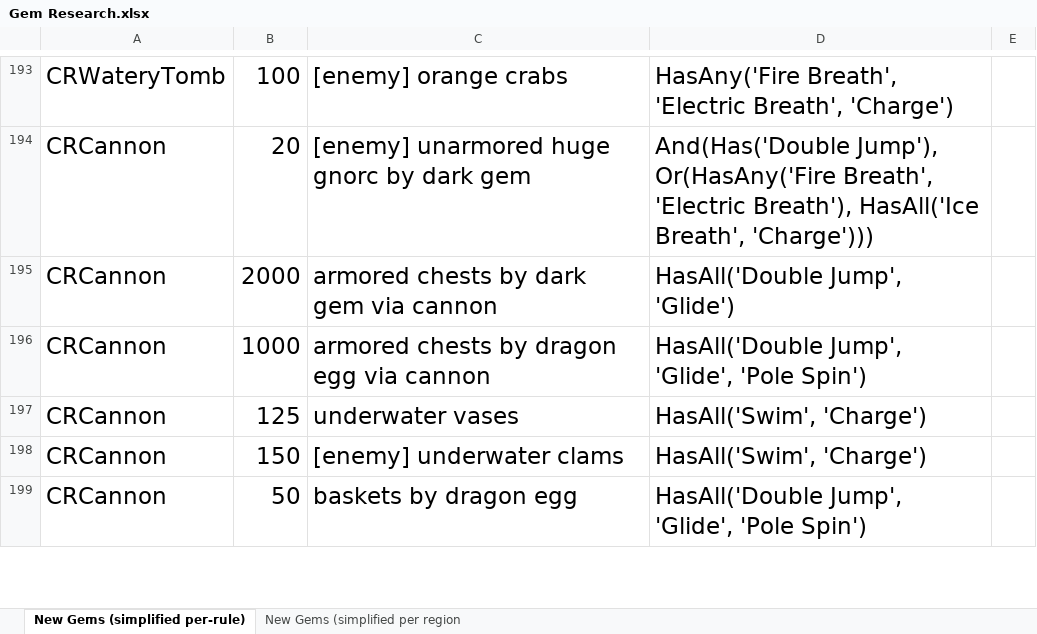
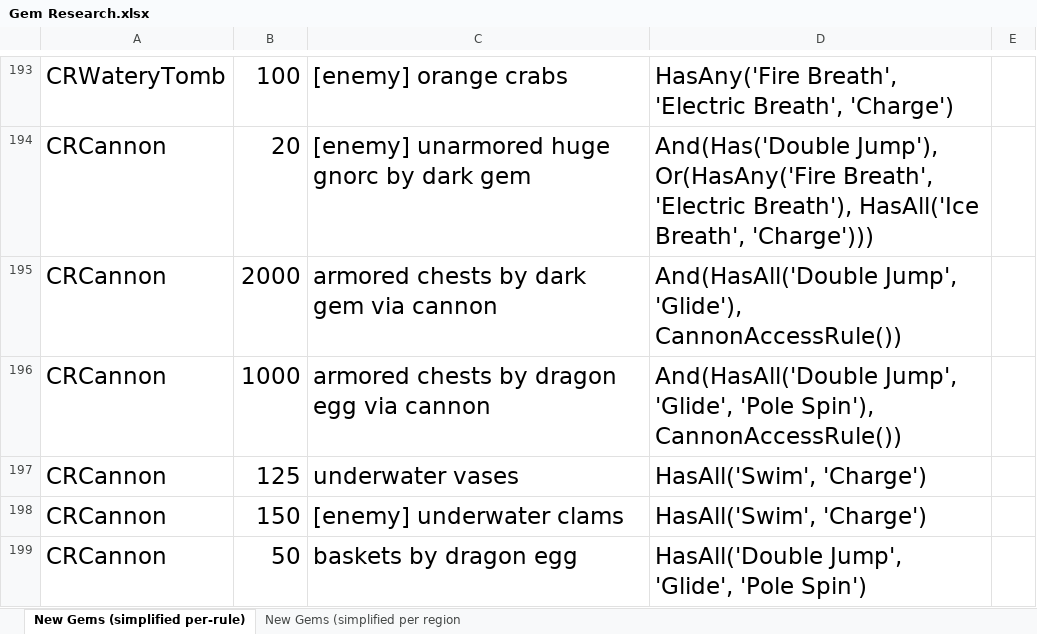
Before and after one commit to PhoenixAki/PhoenixAP, an Excel workbook: worlds/spyro_aht/setup/Gem Research.xlsx, sheet New Gems (simplified per-rule), drawn as a sheet; only a part is shown, gaps mark what is left out; values as stored, in another font and other column widths than the file's, no borders; the diff covers the shown part only; the diff names each change by its address in the sheet, - before the commit and + after, or states it on an @@ line.

Commit message:
New Trick (probably the last one): IC Skip Cannon - Very easy DJ to skip needing the cannon for a path in IC.

```diff
--- a/worlds/spyro_aht/setup/Gem Research.xlsx (sheet New Gems (simplified per-rule))
+++ b/worlds/spyro_aht/setup/Gem Research.xlsx (sheet New Gems (simplified per-rule))
-D195: HasAll('Double Jump', 'Glide')
+D195: And(HasAll('Double Jump', 'Glide'), CannonAccessRule())
-D196: HasAll('Double Jump', 'Glide', 'Pole Spin')
+D196: And(HasAll('Double Jump', 'Glide', 'Pole Spin'), CannonAccessRule())
```
Also changed, not shown: 5 added rows, 3 removed rows and 21 edited cells elsewhere in this sheet, sheet New Gems (simplified per region, 4 other files.
